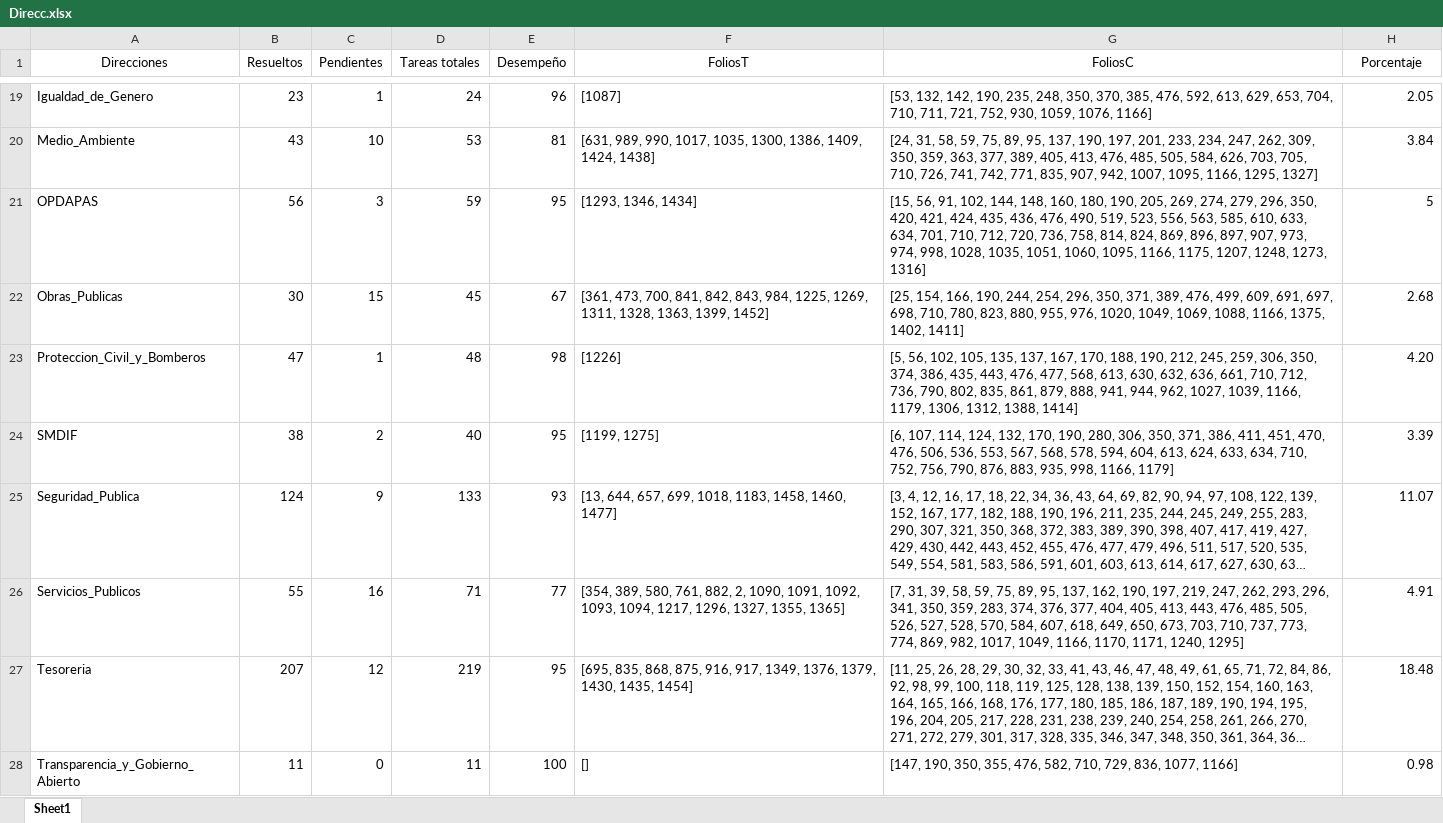
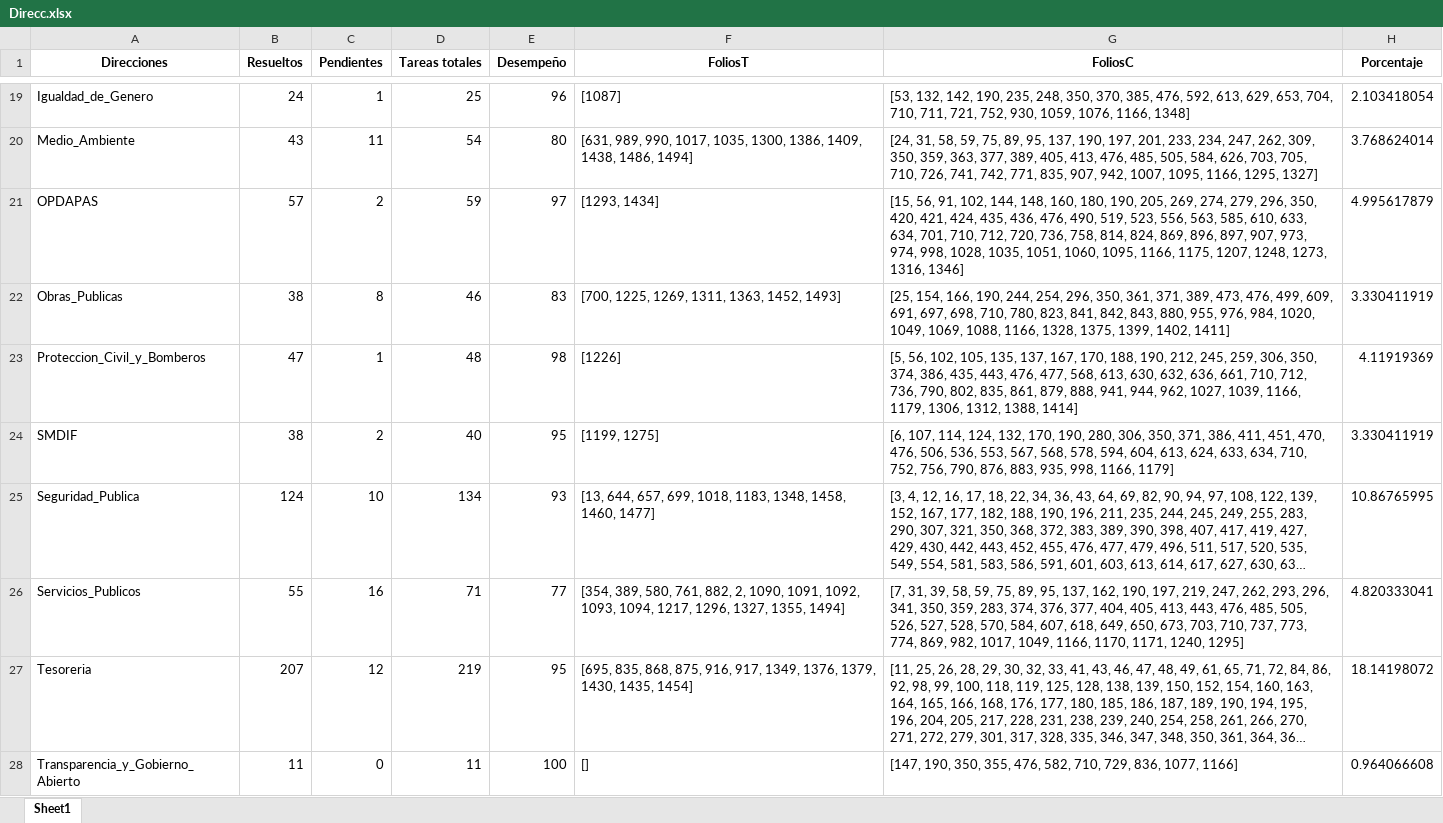
Before and after one commit to DimitryGarces/President-Cliente, an Excel workbook: py/Direcc.xlsx, sheet Sheet1, drawn as a sheet; only a part is shown, gaps mark what is left out; long unchanged cells end in …; values as stored, in another font and other column widths than the file's, no borders; the diff covers the shown part only; the diff names each change by its address in the sheet, - before the commit and + after, or states it on an @@ line.

```diff
--- a/py/Direcc.xlsx (sheet Sheet1)
+++ b/py/Direcc.xlsx (sheet Sheet1)
-A1:H1 bold: off
+A1:H1 bold: on
-B19 (Resueltos): 23
+B19 (Resueltos): 24
-D19 (Tareas totales): 24
+D19 (Tareas totales): 25
-G19 (FoliosC): …1059, 1076, 1166]
+G19 (FoliosC): …1059, 1076, 1166, 1348]
-H19 (Porcentaje): 2.05
+H19 (Porcentaje): 2.103418054
-C20 (Pendientes): 10
+C20 (Pendientes): 11
-D20 (Tareas totales): 53
+D20 (Tareas totales): 54
-E20 (Desempeño): 81
+E20 (Desempeño): 80
-F20 (FoliosT): …1386, 1409, 1424, 1438]
+F20 (FoliosT): …1386, 1409, 1438, 1486, 1494]
-H20 (Porcentaje): 3.84
+H20 (Porcentaje): 3.768624014
-B21 (Resueltos): 56
+B21 (Resueltos): 57
-C21 (Pendientes): 3
+C21 (Pendientes): 2
-E21 (Desempeño): 95
+E21 (Desempeño): 97
-F21 (FoliosT): [1293, 1346, 1434]
+F21 (FoliosT): [1293, 1434]
-G21 (FoliosC): …1248, 1273, 1316]
+G21 (FoliosC): …1248, 1273, 1316, 1346]
-H21 (Porcentaje): 5
+H21 (Porcentaje): 4.995617879
-B22 (Resueltos): 30
+B22 (Resueltos): 38
-C22 (Pendientes): 15
+C22 (Pendientes): 8
-D22 (Tareas totales): 45
+D22 (Tareas totales): 46
-E22 (Desempeño): 67
+E22 (Desempeño): 83
-F22 (FoliosT): [361, 473, 700, 841, 842, 843, 984, 1225, 1269, 1311, 1328, 1363, 1399, 1452]
+F22 (FoliosT): [700, 1225, 1269, 1311, 1363, 1452, 1493]
-G22 (FoliosC): …296, 350, 371, 389, 476, 499, 609, 691, 697, 698, 710, 780, 823, 880, 955, 976, 1020, 1049, 1069, 1088, 1166, 1375, 1402, 1411]
+G22 (FoliosC): …296, 350, 361, 371, 389, 473, 476, 499, 609, 691, 697, 698, 710, 780, 823, 841, 842, 843, 880, 955, 976, 984, 1020, 1049, 1069, 1088, 1166, 1328, 1375, 1399, 1402, 1411]
-H22 (Porcentaje): 2.68
+H22 (Porcentaje): 3.330411919
-H23 (Porcentaje): 4.20
+H23 (Porcentaje): 4.11919369
-H24 (Porcentaje): 3.39
+H24 (Porcentaje): 3.330411919
-C25 (Pendientes): 9
+C25 (Pendientes): 10
-D25 (Tareas totales): 133
+D25 (Tareas totales): 134
-F25 (FoliosT): …1018, 1183, 1458, 1460,…
+F25 (FoliosT): …1018, 1183, 1348, 1458, 1460,…
-H25 (Porcentaje): 11.07
+H25 (Porcentaje): 10.86765995
-F26 (FoliosT): …1327, 1355, 1365]
+F26 (FoliosT): …1327, 1355, 1494]
-H26 (Porcentaje): 4.91
+H26 (Porcentaje): 4.820333041
-H27 (Porcentaje): 18.48
+H27 (Porcentaje): 18.14198072
-H28 (Porcentaje): 0.98
+H28 (Porcentaje): 0.964066608
```
Also changed, not shown: 31 edited cells elsewhere in this sheet, py/Junio.xlsx, 5 other files.
